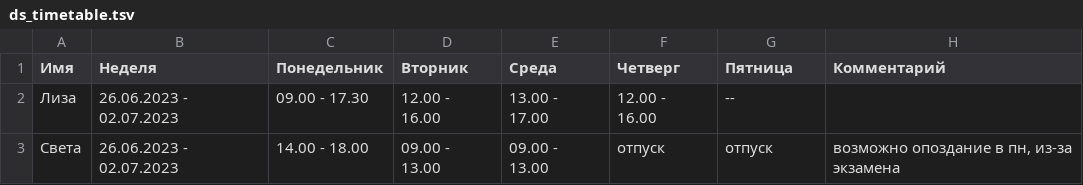
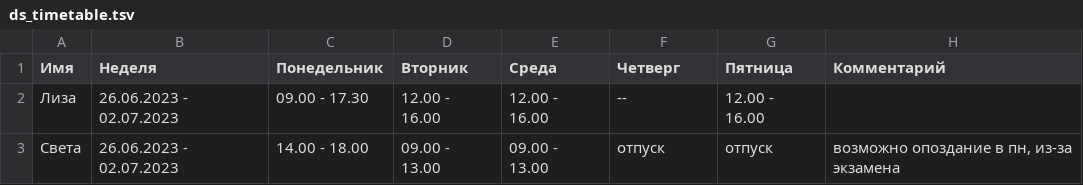
Before and after one commit to oadb-ds/timetable, a TSV file: ds_timetable.tsv, drawn as a sheet.

Commit message:
Update ds_timetable.tsv

```diff
--- a/ds_timetable.tsv
+++ b/ds_timetable.tsv
@@ -1,3 +1,3 @@
 Имя	Неделя	Понедельник	Вторник	Среда	Четверг	Пятница	Комментарий
-Лиза	26.06.2023 - 02.07.2023	09.00 - 17.30	12.00 - 16.00	13.00 - 17.00	12.00 - 16.00	--	
+Лиза	26.06.2023 - 02.07.2023	09.00 - 17.30	12.00 - 16.00	12.00 - 16.00	--	12.00 - 16.00	
 Света	26.06.2023 - 02.07.2023	14.00 - 18.00	09.00 - 13.00	09.00 - 13.00	отпуск	отпуск	возможно опоздание в пн, из-за экзамена
```
